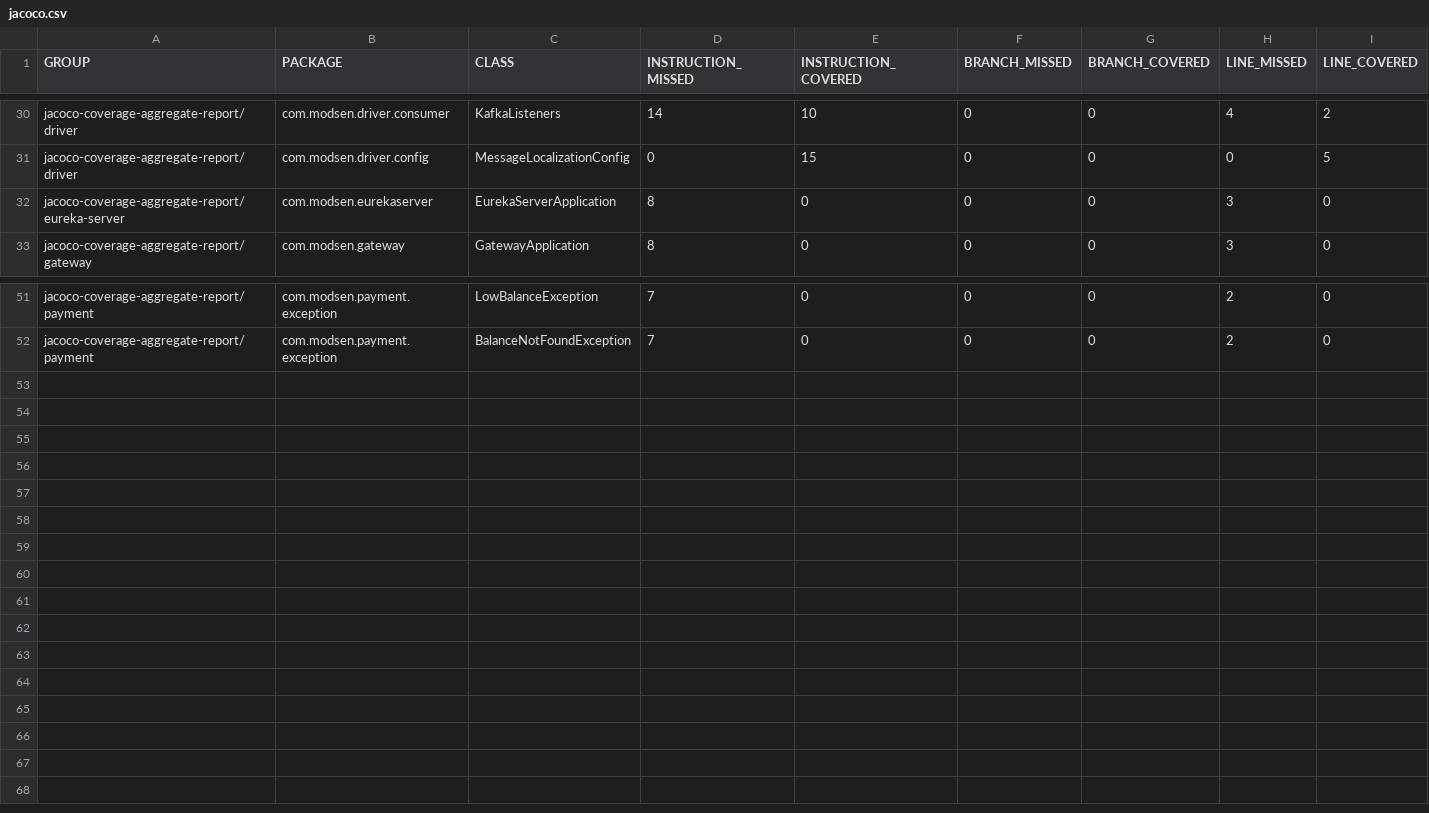
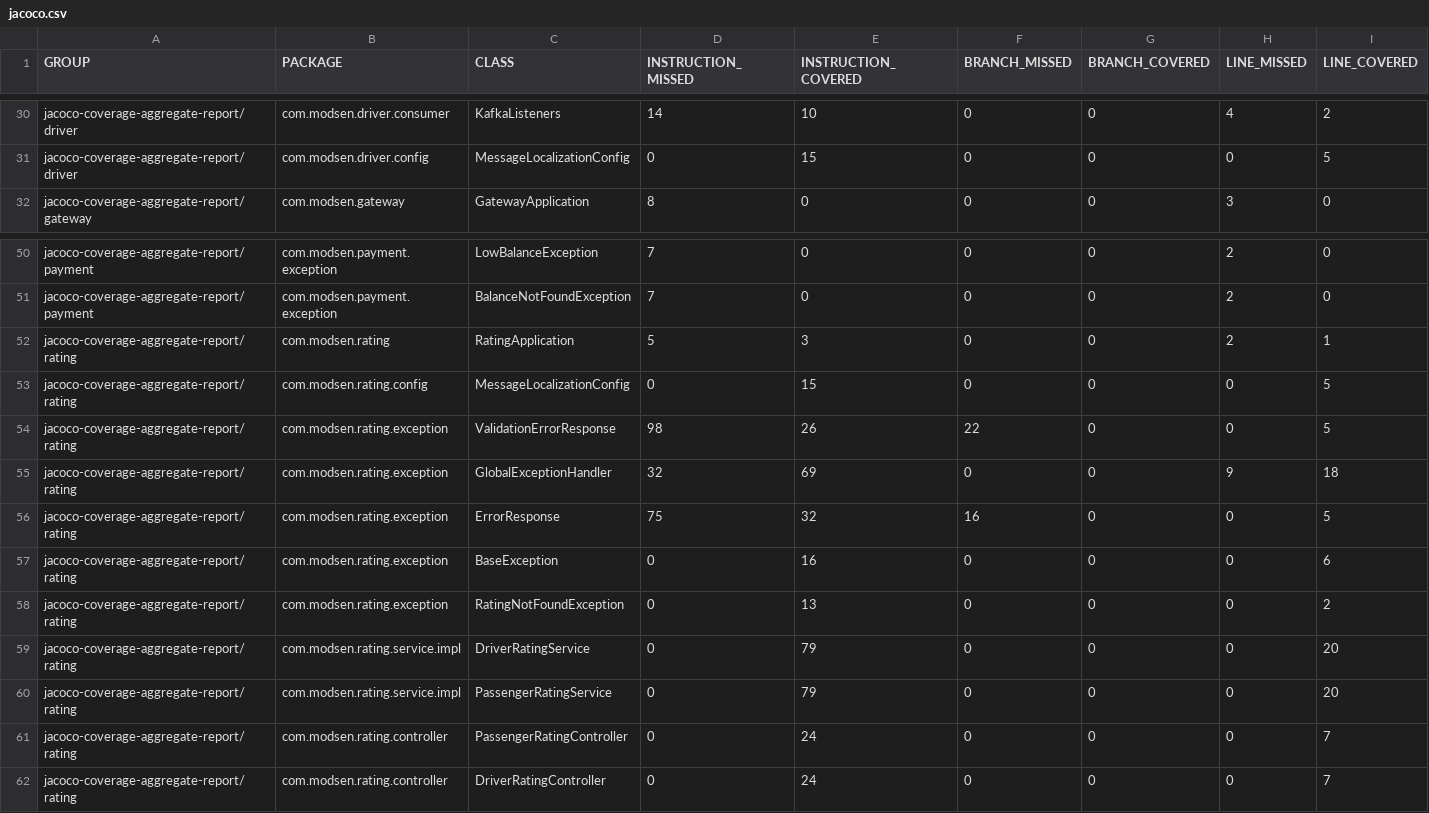
Before and after one commit to KiryaHandsome/cab-aggregator, a CSV file: jacoco.csv, drawn as a sheet; only a part is shown, gaps mark what is left out; removed rows and columns are numbered as before the commit, all else as after; rows hold the shown columns only; the diff names each change by its address in the sheet, - before the commit and + after, or states it on an @@ line.

```diff
--- a/jacoco.csv
+++ b/jacoco.csv
-row 32: jacoco-coverage-aggregate-report/eureka-server | com.modsen.eurekaserver | EurekaServerApplication | 8 | 0 | 0 | 0 | 3 | 0
+row 52: jacoco-coverage-aggregate-report/rating | com.modsen.rating | RatingApplication | 5 | 3 | 0 | 0 | 2 | 1
+row 53: jacoco-coverage-aggregate-report/rating | com.modsen.rating.config | MessageLocalizationConfig | 0 | 15 | 0 | 0 | 0 | 5
+row 54: jacoco-coverage-aggregate-report/rating | com.modsen.rating.exception | ValidationErrorResponse | 98 | 26 | 22 | 0 | 0 | 5
+row 55: jacoco-coverage-aggregate-report/rating | com.modsen.rating.exception | GlobalExceptionHandler | 32 | 69 | 0 | 0 | 9 | 18
+row 56: jacoco-coverage-aggregate-report/rating | com.modsen.rating.exception | ErrorResponse | 75 | 32 | 16 | 0 | 0 | 5
+row 57: jacoco-coverage-aggregate-report/rating | com.modsen.rating.exception | BaseException | 0 | 16 | 0 | 0 | 0 | 6
+row 58: jacoco-coverage-aggregate-report/rating | com.modsen.rating.exception | RatingNotFoundException | 0 | 13 | 0 | 0 | 0 | 2
+row 59: jacoco-coverage-aggregate-report/rating | com.modsen.rating.service.impl | DriverRatingService | 0 | 79 | 0 | 0 | 0 | 20
+row 60: jacoco-coverage-aggregate-report/rating | com.modsen.rating.service.impl | PassengerRatingService | 0 | 79 | 0 | 0 | 0 | 20
+row 61: jacoco-coverage-aggregate-report/rating | com.modsen.rating.controller | PassengerRatingController | 0 | 24 | 0 | 0 | 0 | 7
+row 62: jacoco-coverage-aggregate-report/rating | com.modsen.rating.controller | DriverRatingController | 0 | 24 | 0 | 0 | 0 | 7
```
Also changed, not shown: 45 other files.
